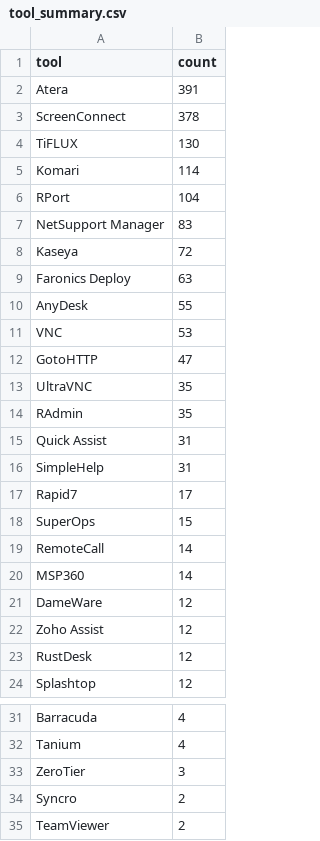
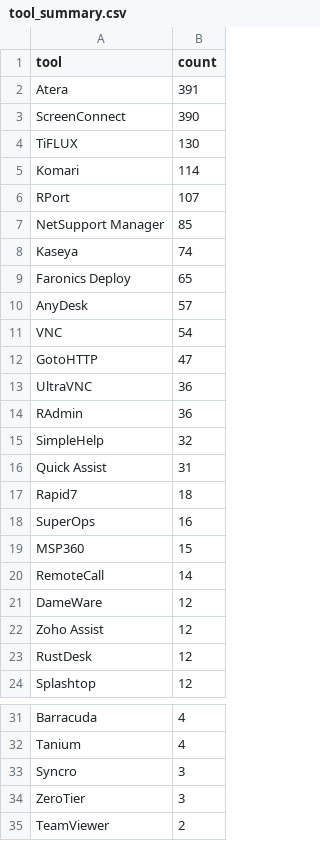
Before and after one commit to Threat-Hunting-Journal/RMM-Tool-Tracking, a CSV file: docs/tool_summary.csv, drawn as a sheet; only a part is shown, gaps mark what is left out.

```diff
--- a/docs/tool_summary.csv
+++ b/docs/tool_summary.csv
@@ -2,20 +2,20 @@ tool,count
 Atera,391
-ScreenConnect,378
+ScreenConnect,390
 TiFLUX,130
 Komari,114
-RPort,104
-NetSupport Manager,83
-Kaseya,72
-Faronics Deploy,63
-AnyDesk,55
-VNC,53
+RPort,107
+NetSupport Manager,85
+Kaseya,74
+Faronics Deploy,65
+AnyDesk,57
+VNC,54
 GotoHTTP,47
-UltraVNC,35
-RAdmin,35
+UltraVNC,36
+RAdmin,36
+SimpleHelp,32
 Quick Assist,31
-SimpleHelp,31
-Rapid7,17
-SuperOps,15
+Rapid7,18
+SuperOps,16
+MSP360,15
 RemoteCall,14
-MSP360,14
 DameWare,12
@@ -32,4 +32,4 @@ Barracuda,4
 Tanium,4
+Syncro,3
 ZeroTier,3
-Syncro,2
 TeamViewer,2
```
Also changed, not shown: tool_summary.csv, 2 other files.
